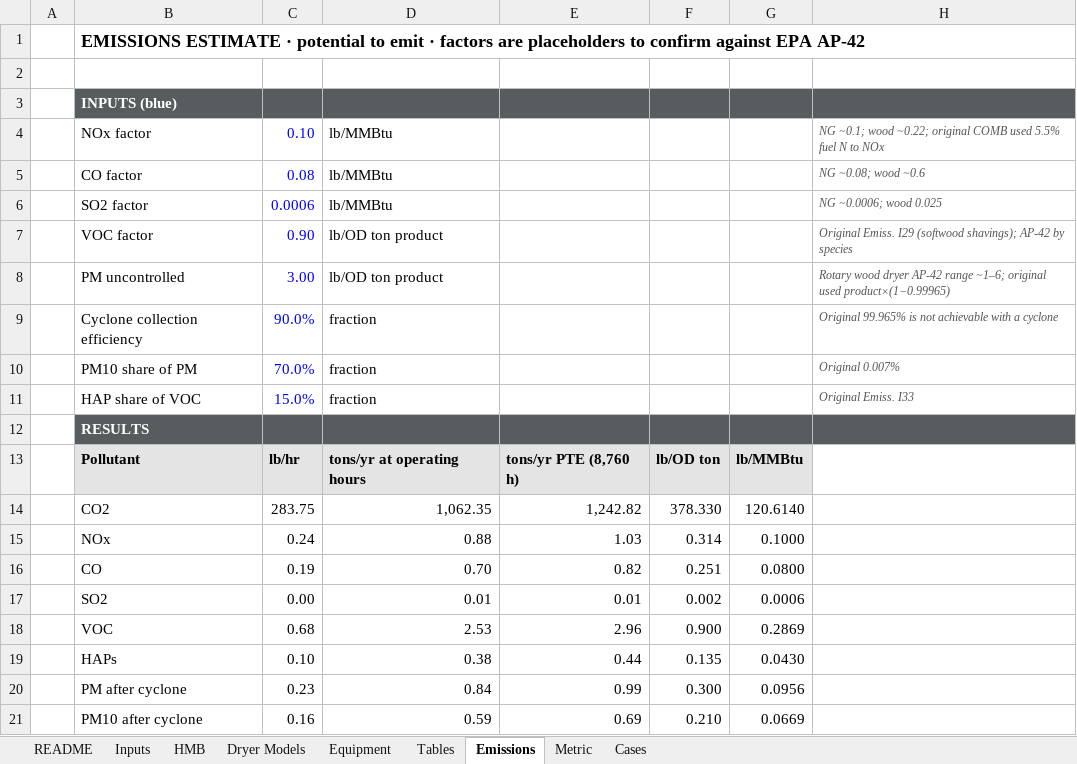
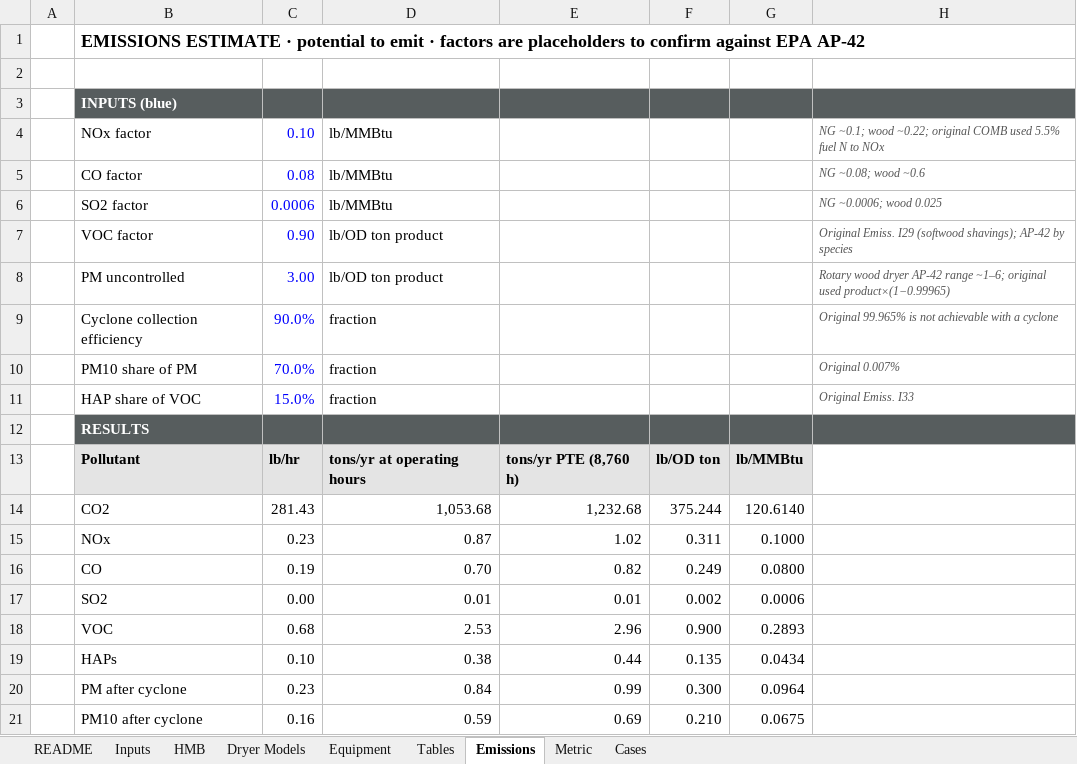
Before and after one commit to JasonShipley/CRM, an Excel workbook: docs/engineering/dryer-hmb-calculator/MCE_Dryer_HMB_Calculator.xlsx, sheet Emissions, drawn as a sheet; values as stored, in another font and other column widths than the file's, no borders; the diff names each change by its address in the sheet, - before the commit and + after, or states it on an @@ line.

```diff
--- a/docs/engineering/dryer-hmb-calculator/MCE_Dryer_HMB_Calculator.xlsx (sheet Emissions)
+++ b/docs/engineering/dryer-hmb-calculator/MCE_Dryer_HMB_Calculator.xlsx (sheet Emissions)
-C14: 283.75
+C14: 281.43
-D14: 1,062.35
+D14: 1,053.68
-E14: 1,242.82
+E14: 1,232.68
-F14: 378.330
+F14: 375.244
-C15: 0.24
+C15: 0.23
-D15: 0.88
+D15: 0.87
-E15: 1.03
+E15: 1.02
-F15: 0.314
+F15: 0.311
-F16: 0.251
+F16: 0.249
-G18: 0.2869
+G18: 0.2893
-G19: 0.0430
+G19: 0.0434
-G20: 0.0956
+G20: 0.0964
-G21: 0.0669
+G21: 0.0675
```
Also changed, not shown: sheet Dryer Models, sheet HMB, sheet Equipment, sheet Metric, sheet Inputs, sheet README, formulas that keep their value, 2 other files.
